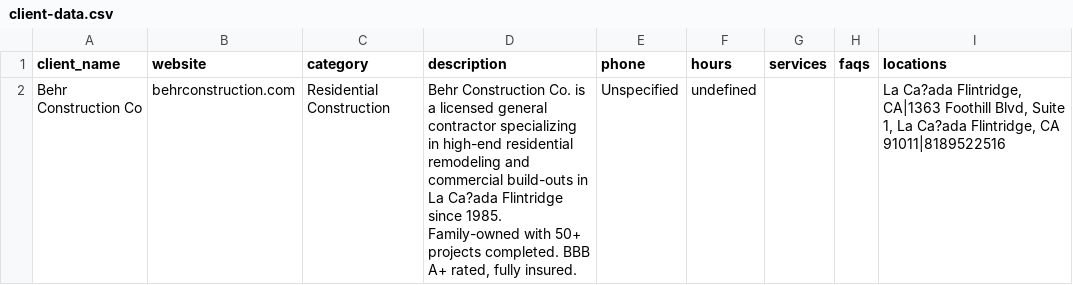
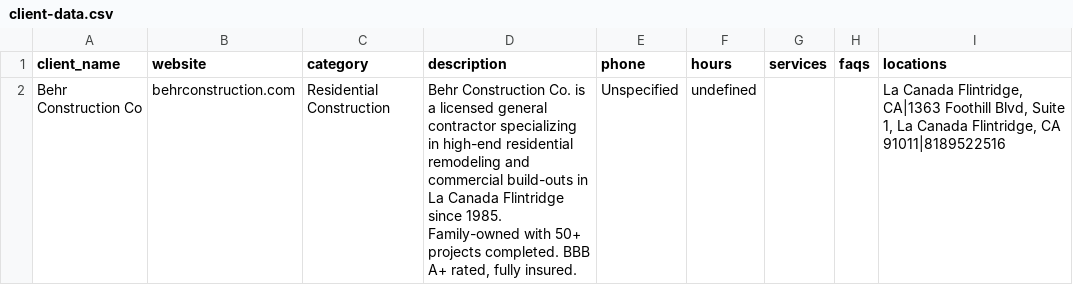
Before and after one commit to DFYRANKINGS/behr-construction-ai-data, a CSV file: client-data.csv, drawn as a sheet.

Commit message:
Update client-data.csv

```diff
--- a/client-data.csv
+++ b/client-data.csv
@@ -1,2 +1,2 @@
 client_name,website,category,description,phone,hours,services,faqs,locations
-"Behr Construction Co","behrconstruction.com","Residential Construction","Behr Construction Co. is a licensed general contractor specializing in high-end residential remodeling and commercial build-outs in La Ca?ada Flintridge since 1985. Family-owned with 50+ projects completed. BBB A+ rated, fully insured.","Unspecified","undefined","","","La Ca?ada Flintridge, CA|1363 Foothill Blvd, Suite 1, La Ca?ada Flintridge, CA 91011|8189522516"
+"Behr Construction Co","behrconstruction.com","Residential Construction","Behr Construction Co. is a licensed general contractor specializing in high-end residential remodeling and commercial build-outs in La Canada Flintridge since 1985. Family-owned with 50+ projects completed. BBB A+ rated, fully insured.","Unspecified","undefined","","","La Canada Flintridge, CA|1363 Foothill Blvd, Suite 1, La Canada Flintridge, CA 91011|8189522516"
```
